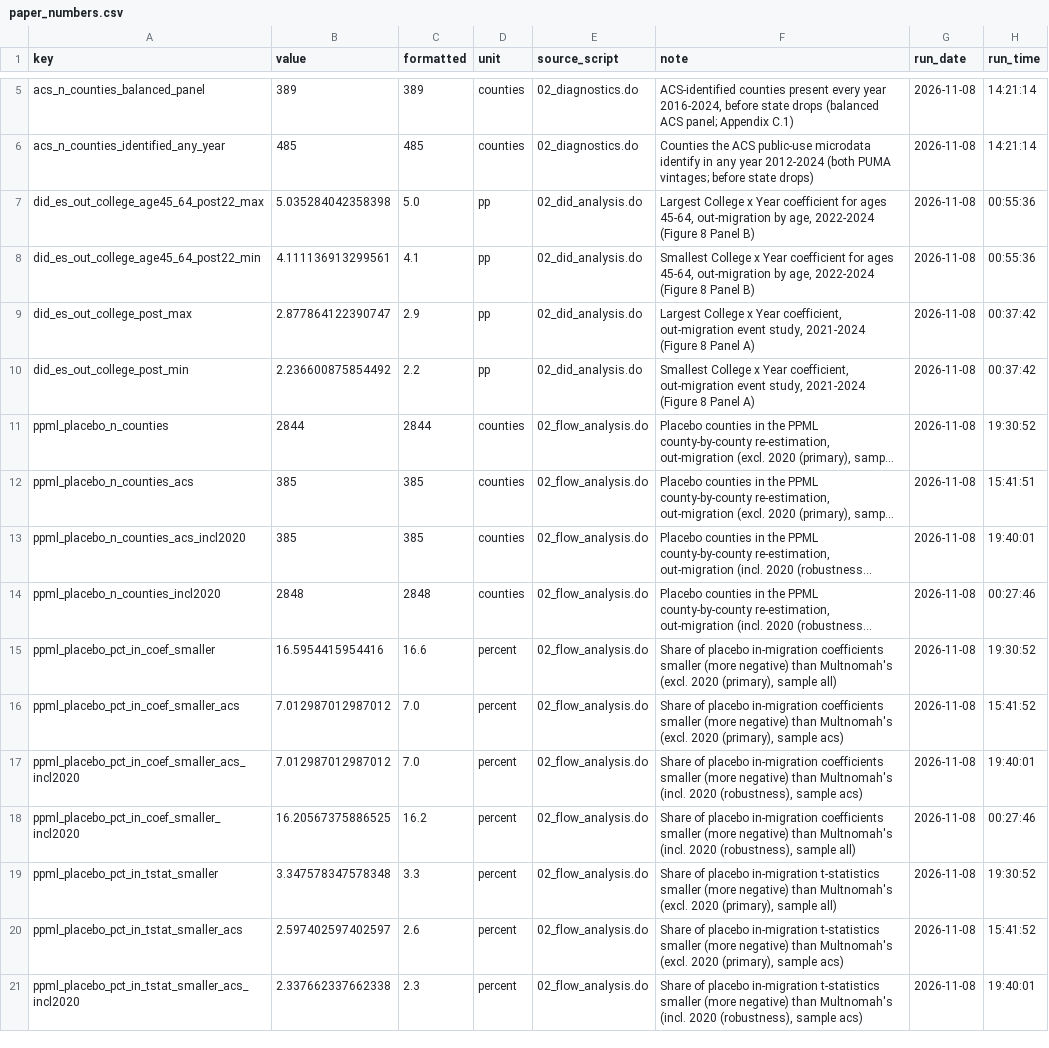
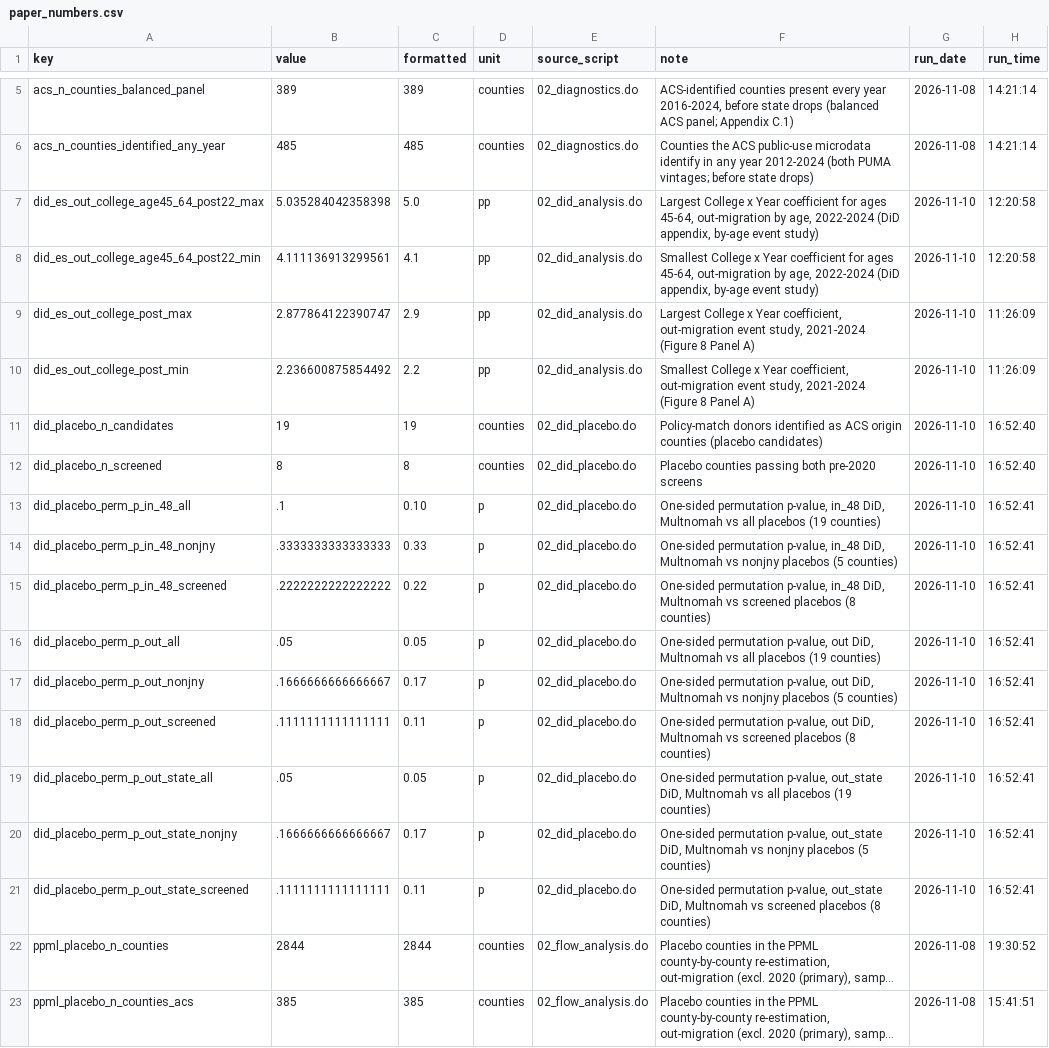
Before and after one commit to johniselin-econ/multnomah-county-tax, a CSV file: results/paper_numbers.csv, drawn as a sheet; only a part is shown, gaps mark what is left out; the shorter side is filled out with more unchanged rows; long unchanged cells end in …; the diff names each change by its address in the sheet, - before the commit and + after, or states it on an @@ line.

```diff
--- a/results/paper_numbers.csv
+++ b/results/paper_numbers.csv
-F7 (note): …age, 2022-2024 (Figure 8 Panel B)
+F7 (note): …age, 2022-2024 (DiD appendix, by-age event study)
-G7:G10 (run_date): 2026-11-08
+G7:G10 (run_date): 2026-11-10
-H7:H8 (run_time): 00:55:36
+H7:H8 (run_time): 12:20:58
-F8 (note): …age, 2022-2024 (Figure 8 Panel B)
+F8 (note): …age, 2022-2024 (DiD appendix, by-age event study)
-H9:H10 (run_time): 00:37:42
+H9:H10 (run_time): 11:26:09
+row 11: did_placebo_n_candidates | 19 | 19 | counties | 02_did_placebo.do | Policy-match donors identified as ACS origin counties (placebo candidates) | 2026-11-10 | 16:52:40
+row 12: did_placebo_n_screened | 8 | 8 | counties | 02_did_placebo.do | Placebo counties passing both pre-2020 screens | 2026-11-10 | 16:52:40
+row 13: did_placebo_perm_p_in_48_all | .1 | 0.10 | p | 02_did_placebo.do | One-sided permutation p-value, in_48 DiD, Multnomah vs all placebos (19 counties) | 2026-11-10 | 16:52:41
+row 14: did_placebo_perm_p_in_48_nonjny | .3333333333333333 | 0.33 | p | 02_did_placebo.do | One-sided permutation p-value, in_48 DiD, Multnomah vs nonjny placebos (5 counties) | 2026-11-10 | 16:52:41
+row 15: did_placebo_perm_p_in_48_screened | .2222222222222222 | 0.22 | p | 02_did_placebo.do | One-sided permutation p-value, in_48 DiD, Multnomah vs screened placebos (8 counties) | 2026-11-10 | 16:52:41
+row 16: did_placebo_perm_p_out_all | .05 | 0.05 | p | 02_did_placebo.do | One-sided permutation p-value, out DiD, Multnomah vs all placebos (19 counties) | 2026-11-10 | 16:52:41
+row 17: did_placebo_perm_p_out_nonjny | .1666666666666667 | 0.17 | p | 02_did_placebo.do | One-sided permutation p-value, out DiD, Multnomah vs nonjny placebos (5 counties) | 2026-11-10 | 16:52:41
+row 18: did_placebo_perm_p_out_screened | .1111111111111111 | 0.11 | p | 02_did_placebo.do | One-sided permutation p-value, out DiD, Multnomah vs screened placebos (8 counties) | 2026-11-10 | 16:52:41
+row 19: did_placebo_perm_p_out_state_all | .05 | 0.05 | p | 02_did_placebo.do | One-sided permutation p-value, out_state DiD, Multnomah vs all placebos (19 counties) | 2026-11-10 | 16:52:41
+row 20: did_placebo_perm_p_out_state_nonjny | .1666666666666667 | 0.17 | p | 02_did_placebo.do | One-sided permutation p-value, out_state DiD, Multnomah vs nonjny placebos (5 counties) | 2026-11-10 | 16:52:41
+row 21: did_placebo_perm_p_out_state_screened | .1111111111111111 | 0.11 | p | 02_did_placebo.do | One-sided permutation p-value, out_state DiD, Multnomah vs screened placebos (8 counties) | 2026-11-10 | 16:52:41
```
Also changed, not shown: 5 other files.
